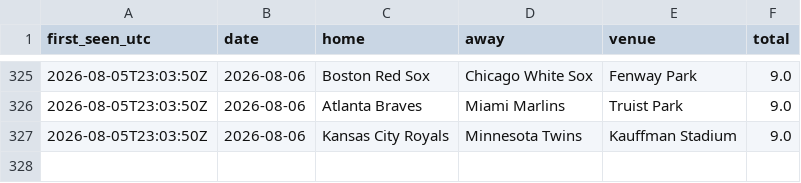
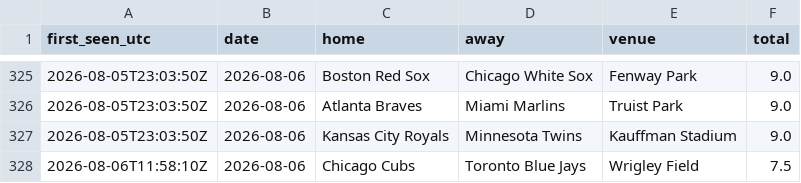
Before and after one commit to barneygr33n/mlb-weather-flags, a CSV file: docs/totals_log.csv, drawn as a sheet; only a part is shown, gaps mark what is left out; the diff names each change by its address in the sheet, - before the commit and + after, or states it on an @@ line.

```diff
--- a/docs/totals_log.csv
+++ b/docs/totals_log.csv
+row 328: 2026-08-06T11:58:10Z | 2026-08-06 | Chicago Cubs | Toronto Blue Jays | Wrigley Field | 7.5
```
Also changed, not shown: 1 other file.
